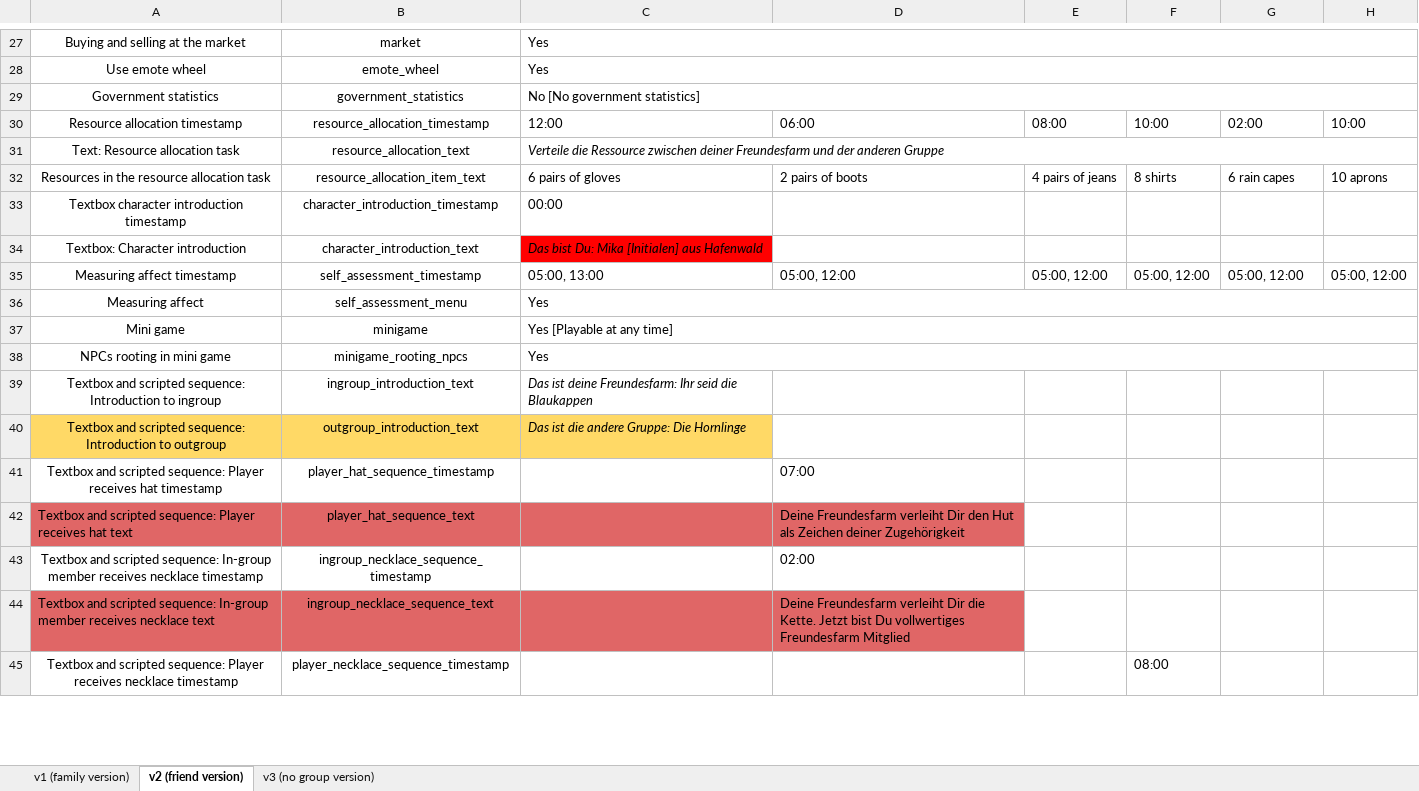
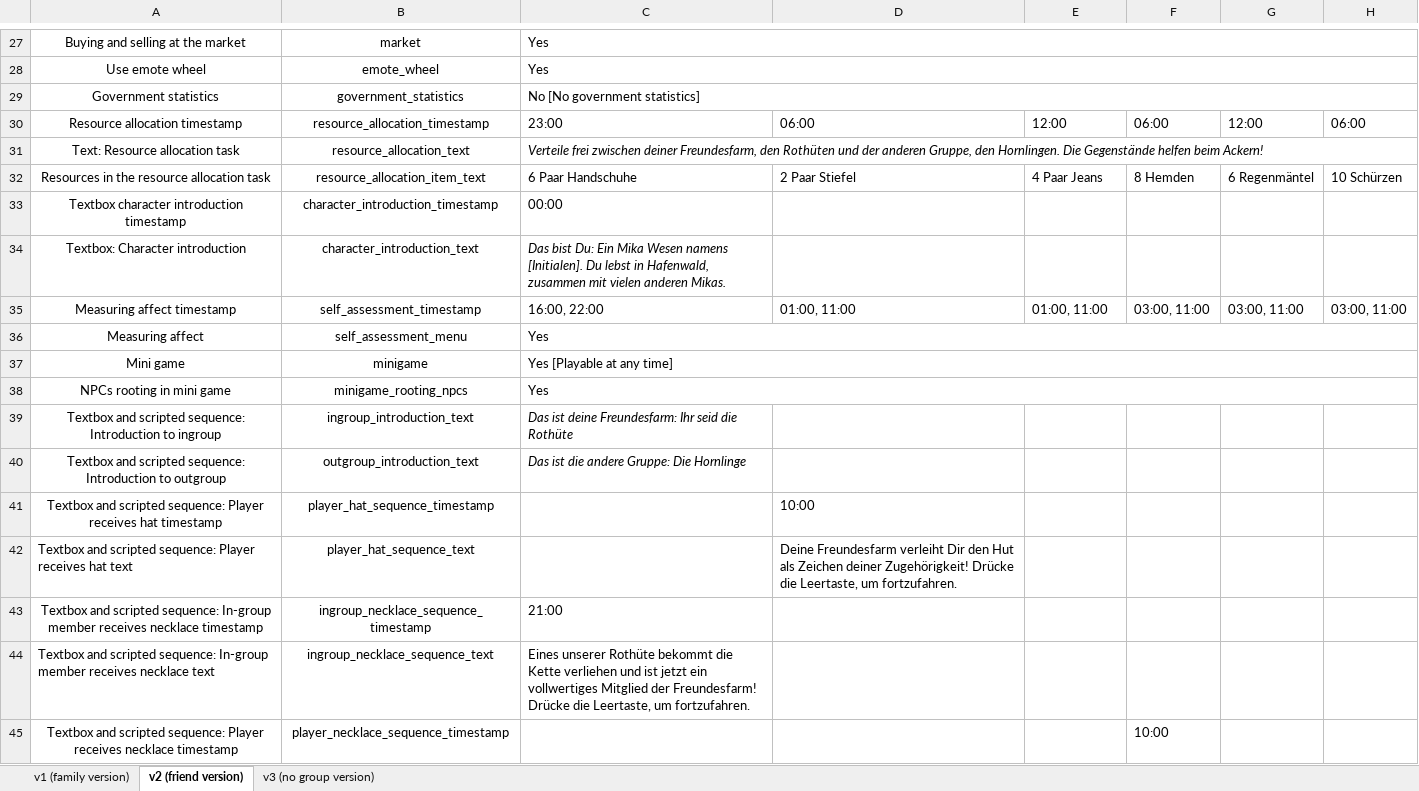
Before and after one commit to sloukit/pydew-valley-uzh, an Excel workbook: tools/game_levels.xlsx, sheet v2 (friend version), drawn as a sheet; only a part is shown, gaps mark what is left out; values as stored, in another font and other column widths than the file's, no borders; charts and pictures not drawn; the diff covers the shown part only; the diff names each change by its address in the sheet, - before the commit and + after, or states it on an @@ line.

```diff
--- a/tools/game_levels.xlsx (sheet v2 (friend version))
+++ b/tools/game_levels.xlsx (sheet v2 (friend version))
-C30: 12:00
+C30: 23:00
-E30: 08:00
+E30: 12:00
-F30: 10:00
+F30: 06:00
-G30: 02:00
+G30: 12:00
-H30: 10:00
+H30: 06:00
-C31: Verteile die Ressource zwischen deiner Freundesfarm und der anderen Gruppe
+C31: Verteile frei zwischen deiner Freundesfarm, den Rothüten und der anderen Gruppe, den Hornlingen. Die Gegenstände helfen beim Ackern!
-C32: 6 pairs of gloves
+C32: 6 Paar Handschuhe
-D32: 2 pairs of boots
+D32: 2 Paar Stiefel
-E32: 4 pairs of jeans
+E32: 4 Paar Jeans
-F32: 8 shirts
+F32: 8 Hemden
-G32: 6 rain capes
+G32: 6 Regenmäntel
-H32: 10 aprons
+H32: 10 Schürzen
-C34: …bist Du: Mika [Initialen] aus Hafenwald
+C34: …bist Du: Ein Mika Wesen namens [Initialen]. Du lebst in Hafenwald, zusammen mit vielen anderen Mikas.
-C34 fill: #FF0000
+C34 fill: none
-C35: 05:00, 13:00
+C35: 16:00, 22:00
-D35: 05:00, 12:00
+D35: 01:00, 11:00
-E35: 05:00, 12:00
+E35: 01:00, 11:00
-F35: 05:00, 12:00
+F35: 03:00, 11:00
-G35: 05:00, 12:00
+G35: 03:00, 11:00
-H35: 05:00, 12:00
+H35: 03:00, 11:00
-C39: …seid die Blaukappen
+C39: …seid die Rothüte
-A40:C40 fill: #FFD966
+A40:C40 fill: none
-D41: 07:00
+D41: 10:00
-A42:D42 fill: #E06666
+A42:D42 fill: none
-D42: …Zeichen deiner Zugehörigkeit
+D42: …Zeichen deiner Zugehörigkeit! Drücke die Leertaste, um fortzufahren.
-C43: (empty)
+C43: 21:00
-D43: 02:00
+D43: (empty)
-A44:D44 fill: #E06666
+A44:D44 fill: none
-C44: (empty)
+C44: Eines unserer Rothüte bekommt die Kette verliehen und ist jetzt ein vollwertiges Mitglied der Freundesfarm! Drücke die Leertaste, um fortzufahren.
-D44: Deine Freundesfarm verleiht Dir die Kette. Jetzt bist Du vollwertiges Freundesfarm Mitglied
+D44: (empty)
-F45: 08:00
+F45: 10:00
```
Also changed, not shown: 16 edited cells and cell formats elsewhere in this sheet, sheet v1 (family version), sheet v3 (no group version), charts or pictures.
